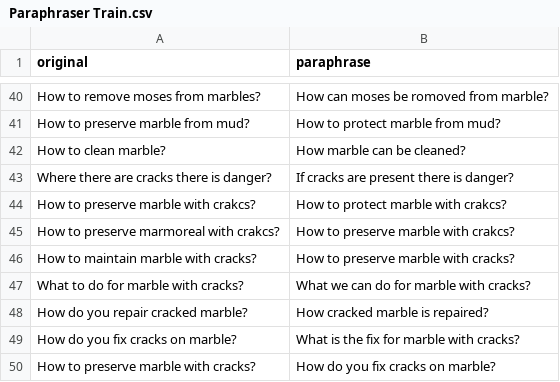
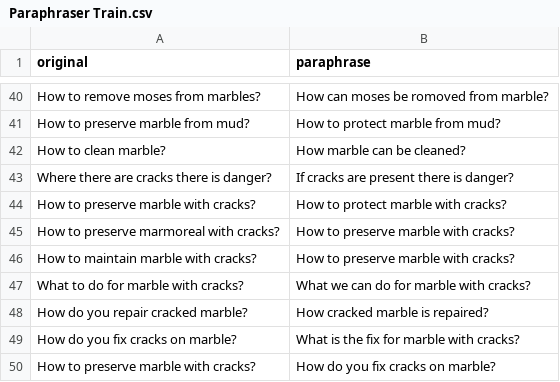
Before and after one commit to VasilisMpletsos/ArcheologyMaintenanceChatBot, a CSV file: scripts/Paraphraser Train.csv, drawn as a sheet; only a part is shown, gaps mark what is left out.

Commit message:
Final changes for the Archeological Chatbot, LLM trained with LoRa technique

```diff
--- a/scripts/Paraphraser Train.csv
+++ b/scripts/Paraphraser Train.csv
@@ -43,4 +43,4 @@ How to clean marble?,How marble can be cleaned?
 Where there are cracks there is danger?,If cracks are present there is danger?
-How to preserve marble with crakcs?,How to protect marble with crakcs?
-How to preserve marmoreal with crakcs?,How to preserve marble with crakcs?
+How to preserve marble with cracks?,How to protect marble with cracks?
+How to preserve marmoreal with cracks?,How to preserve marble with cracks?
 How to maintain marble with cracks?,How to preserve marble with cracks?
```
Also changed, not shown: 27 other files.
